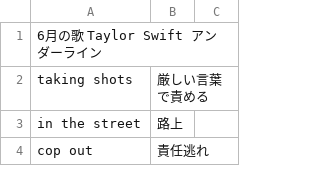
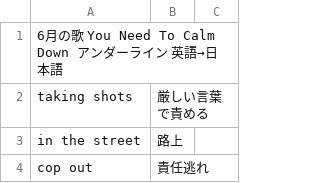
Before and after one commit to iwamoto-takumi/EnglishQuiz, a TSV file: questions/6_month_song_en_ja.tsv (was questions/6_month_song_taylor_swift.tsv), drawn as a sheet; only a part is shown.

```diff
--- a/questions/6_month_song_taylor_swift.tsv
+++ b/questions/6_month_song_en_ja.tsv
@@ -1,2 +1,2 @@
-6月の歌 Taylor Swift アンダーライン
+6月の歌 You Need To Calm Down アンダーライン 英語→日本語
 taking shots	厳しい言葉で責める
```
Also changed, not shown: questions/5_month_song_en_ja.tsv, 6 other files.
